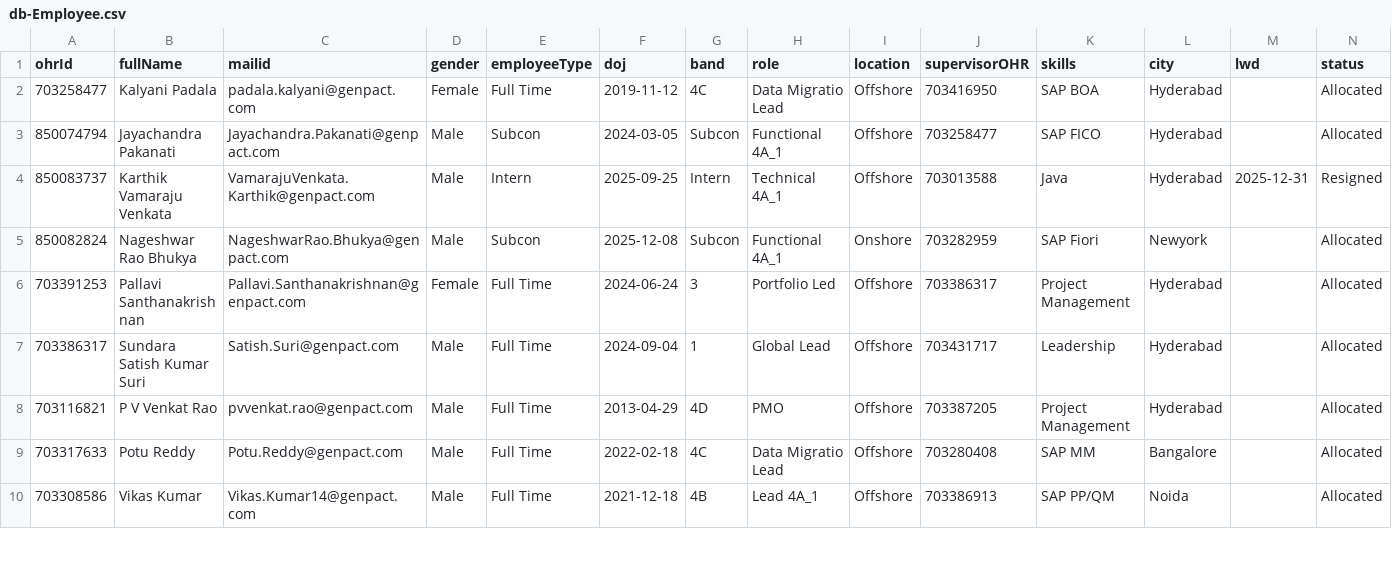
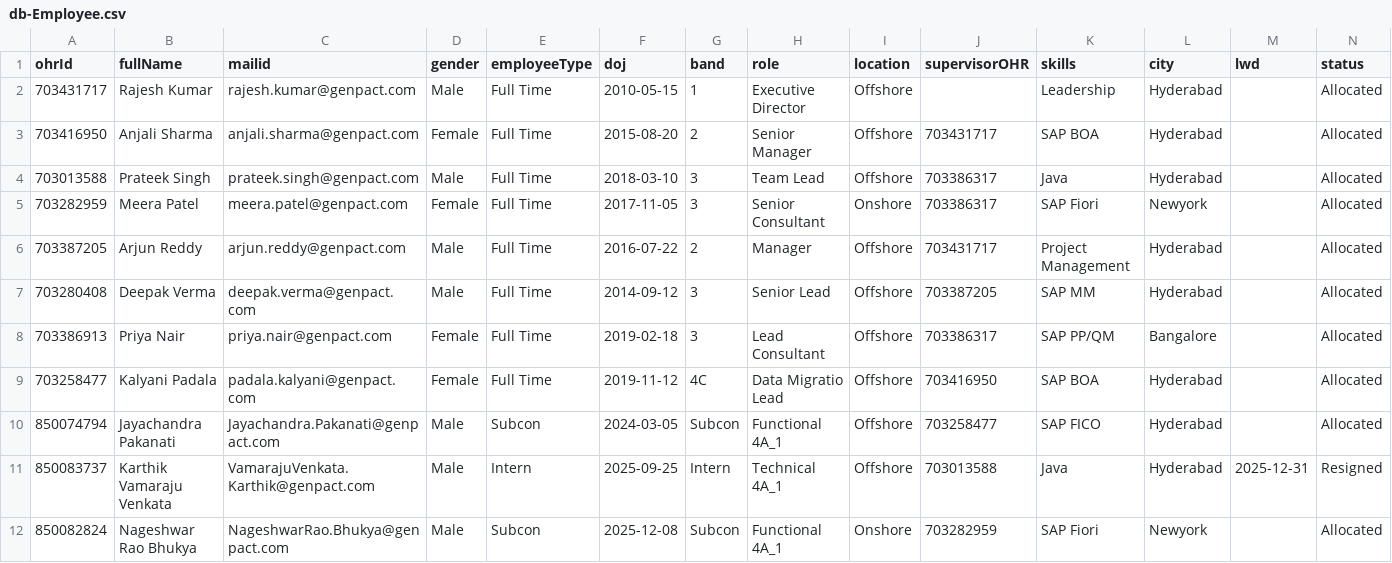
Before and after one commit to vamsikarnipu/RMT, a CSV file: db/data/db-Employee.csv, drawn as a sheet; only a part is shown; the shorter side is filled out with more unchanged rows; the diff names each change by its address in the sheet, - before the commit and + after, or states it on an @@ line.

```diff
--- a/db/data/db-Employee.csv
+++ b/db/data/db-Employee.csv
+row 2: 703431717 | Rajesh Kumar | rajesh.kumar@genpact.com | Male | Full Time | 2010-05-15 | 1 | Executive Director | Offshore |  | Leadership | Hyderabad |  | Allocated
+row 3: 703416950 | Anjali Sharma | anjali.sharma@genpact.com | Female | Full Time | 2015-08-20 | 2 | Senior Manager | Offshore | 703431717 | SAP BOA | Hyderabad |  | Allocated
+row 4: 703013588 | Prateek Singh | prateek.singh@genpact.com | Male | Full Time | 2018-03-10 | 3 | Team Lead | Offshore | 703386317 | Java | Hyderabad |  | Allocated
+row 5: 703282959 | Meera Patel | meera.patel@genpact.com | Female | Full Time | 2017-11-05 | 3 | Senior Consultant | Onshore | 703386317 | SAP Fiori | Newyork |  | Allocated
+row 6: 703387205 | Arjun Reddy | arjun.reddy@genpact.com | Male | Full Time | 2016-07-22 | 2 | Manager | Offshore | 703431717 | Project Management | Hyderabad |  | Allocated
+row 7: 703280408 | Deepak Verma | deepak.verma@genpact.com | Male | Full Time | 2014-09-12 | 3 | Senior Lead | Offshore | 703387205 | SAP MM | Hyderabad |  | Allocated
+row 8: 703386913 | Priya Nair | priya.nair@genpact.com | Female | Full Time | 2019-02-18 | 3 | Lead Consultant | Offshore | 703386317 | SAP PP/QM | Bangalore |  | Allocated
```
Also changed, not shown: db/data/db-Opportunity.csv, db/data/db-Project.csv, 14 other files.
